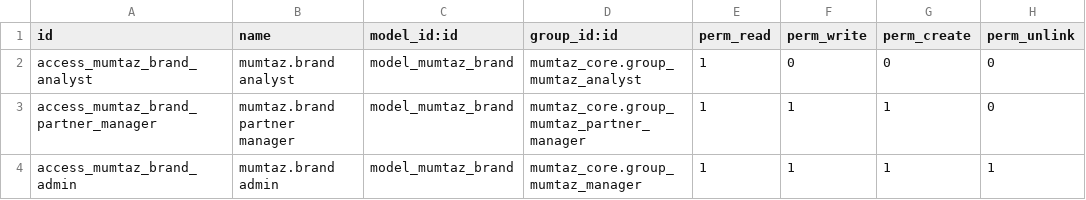
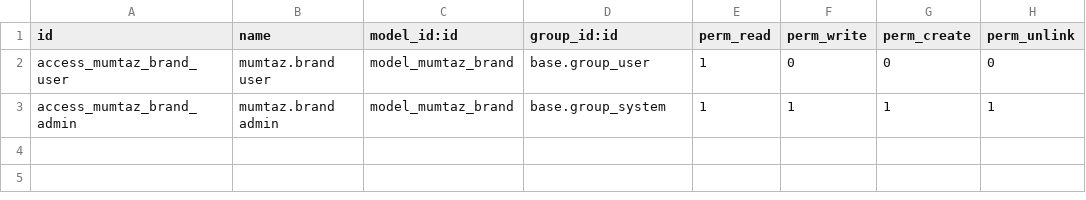
Before and after one commit to Core2Plus-odoo/Mumtaz, a CSV file: mumtaz_branding/security/ir.model.access.csv, drawn as a sheet.

```diff
--- a/mumtaz_branding/security/ir.model.access.csv
+++ b/mumtaz_branding/security/ir.model.access.csv
@@ -1,4 +1,3 @@
 id,name,model_id:id,group_id:id,perm_read,perm_write,perm_create,perm_unlink
-access_mumtaz_brand_analyst,mumtaz.brand analyst,model_mumtaz_brand,mumtaz_core.group_mumtaz_analyst,1,0,0,0
-access_mumtaz_brand_partner_manager,mumtaz.brand partner manager,model_mumtaz_brand,mumtaz_core.group_mumtaz_partner_manager,1,1,1,0
-access_mumtaz_brand_admin,mumtaz.brand admin,model_mumtaz_brand,mumtaz_core.group_mumtaz_manager,1,1,1,1
+access_mumtaz_brand_user,mumtaz.brand user,model_mumtaz_brand,base.group_user,1,0,0,0
+access_mumtaz_brand_admin,mumtaz.brand admin,model_mumtaz_brand,base.group_system,1,1,1,1
```
Also changed, not shown: mumtaz_onboarding/security/ir.model.access.csv, mumtaz_sme_profile/security/ir.model.access.csv, 3 other files.
